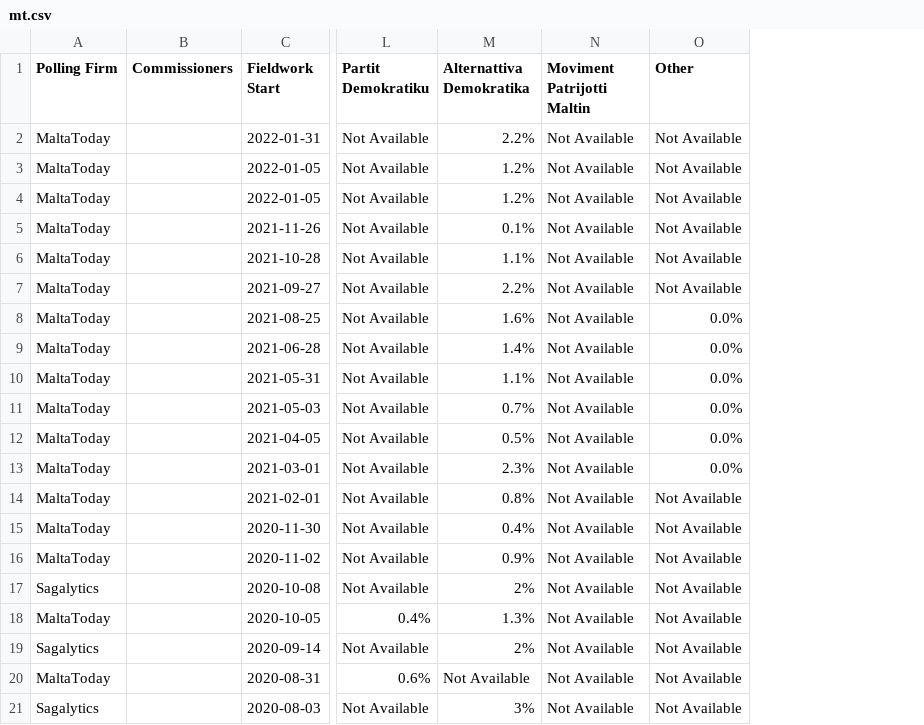
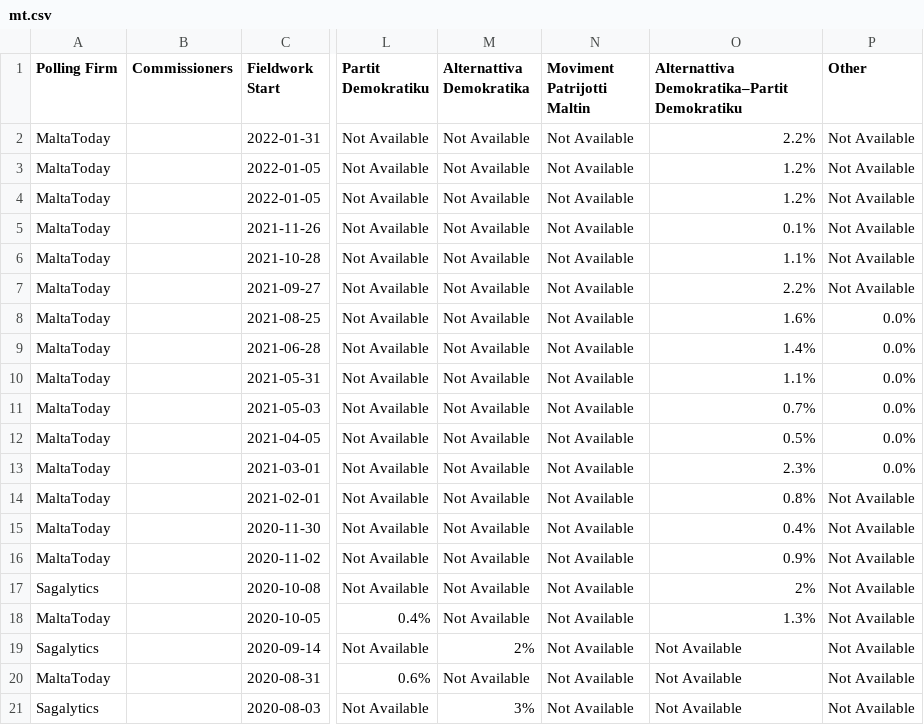
Before and after one commit to filipvanlaenen/eopaod, a CSV file: docs/mt.csv, drawn as a sheet; only a part is shown, gaps mark what is left out; the diff names each change by its address in the sheet, - before the commit and + after, or states it on an @@ line.

```diff
--- a/docs/mt.csv
+++ b/docs/mt.csv
+column O, rows 1-21: Alternattiva Demokratika–Partit Demokratiku | 2.2% | 1.2% | 1.2% | 0.1% | 1.1% | 2.2% | 1.6% | 1.4% | 1.1% | 0.7% | 0.5% | 2.3% | 0.8% | 0.4% | 0.9% | 2% | 1.3% | Not Available | Not Available | Not Available
-M2 (Alternattiva Demokratika): 2.2%
+M2 (Alternattiva Demokratika): Not Available
-M3:M4 (Alternattiva Demokratika): 1.2%
+M3:M4 (Alternattiva Demokratika): Not Available
-M5 (Alternattiva Demokratika): 0.1%
+M5 (Alternattiva Demokratika): Not Available
-M6 (Alternattiva Demokratika): 1.1%
+M6 (Alternattiva Demokratika): Not Available
-M7 (Alternattiva Demokratika): 2.2%
+M7 (Alternattiva Demokratika): Not Available
-M8 (Alternattiva Demokratika): 1.6%
+M8 (Alternattiva Demokratika): Not Available
-M9 (Alternattiva Demokratika): 1.4%
+M9 (Alternattiva Demokratika): Not Available
-M10 (Alternattiva Demokratika): 1.1%
+M10 (Alternattiva Demokratika): Not Available
-M11 (Alternattiva Demokratika): 0.7%
+M11 (Alternattiva Demokratika): Not Available
-M12 (Alternattiva Demokratika): 0.5%
+M12 (Alternattiva Demokratika): Not Available
-M13 (Alternattiva Demokratika): 2.3%
+M13 (Alternattiva Demokratika): Not Available
-M14 (Alternattiva Demokratika): 0.8%
+M14 (Alternattiva Demokratika): Not Available
-M15 (Alternattiva Demokratika): 0.4%
+M15 (Alternattiva Demokratika): Not Available
-M16 (Alternattiva Demokratika): 0.9%
+M16 (Alternattiva Demokratika): Not Available
-M17 (Alternattiva Demokratika): 2%
+M17 (Alternattiva Demokratika): Not Available
-M18 (Alternattiva Demokratika): 1.3%
+M18 (Alternattiva Demokratika): Not Available
```
Also changed, not shown: docs/mt-N.csv, 1 other file.
